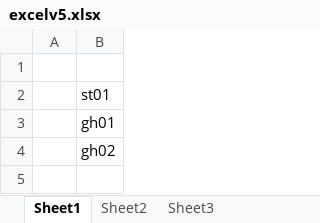
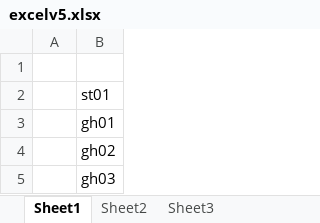
Before and after one commit to ari-org-test-01/rep_test, an Excel workbook: excelv5.xlsx, sheet Sheet1, drawn as a sheet; values as stored, in another font and other column widths than the file's, no borders; the diff names each change by its address in the sheet, - before the commit and + after, or states it on an @@ line.

Commit message:
gh03

```diff
--- a/excelv5.xlsx (sheet Sheet1)
+++ b/excelv5.xlsx (sheet Sheet1)
+row 5:  | gh03
```
